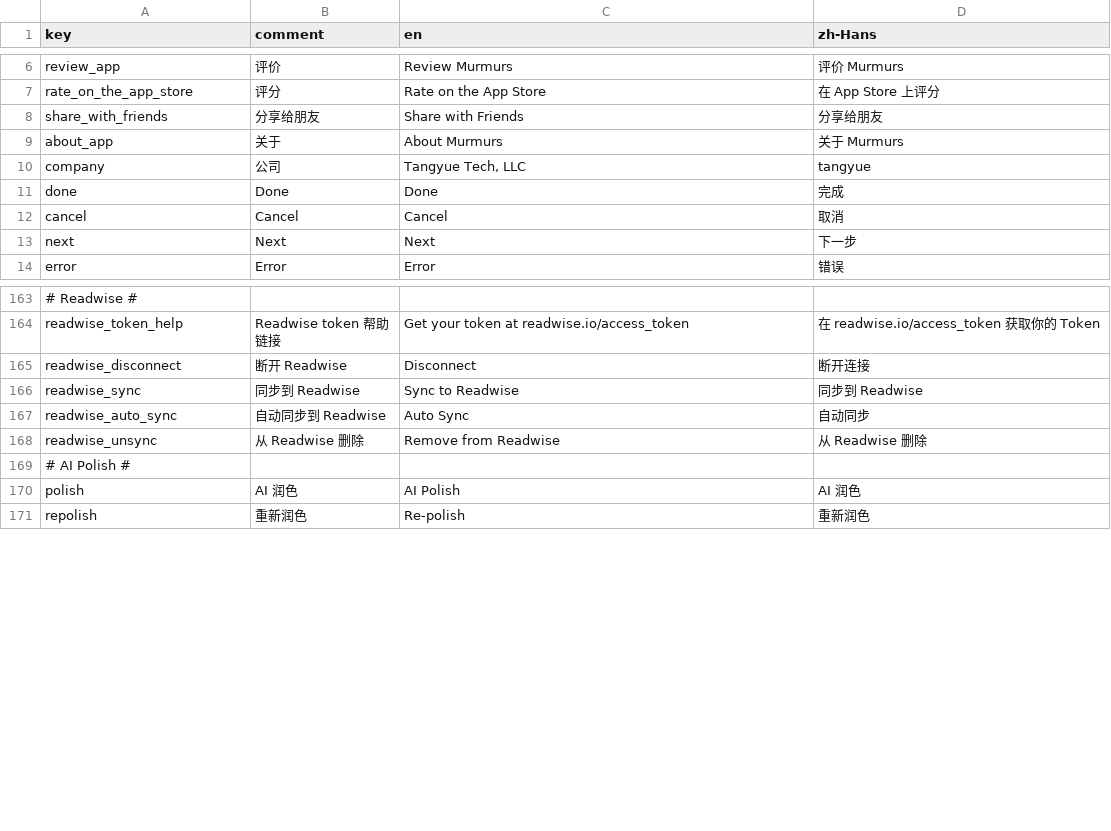
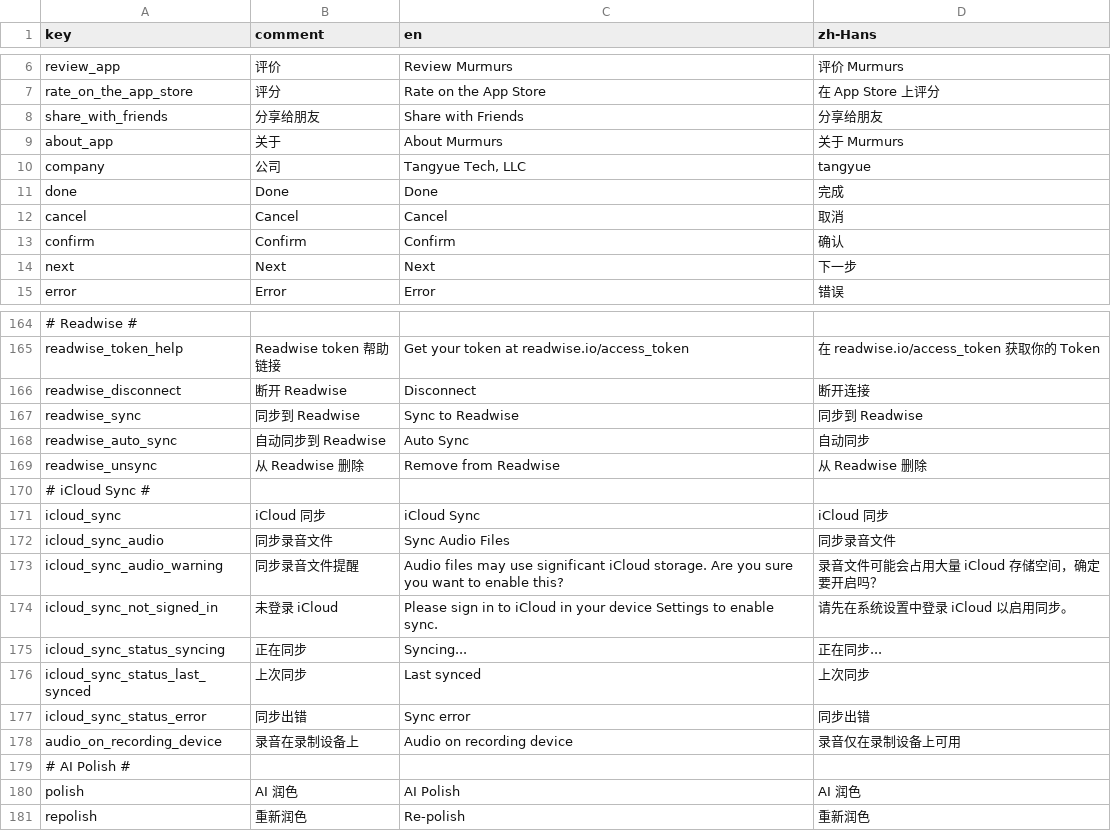
Before and after one commit to lixw1994/murmurs, a CSV file: Localizable.csv, drawn as a sheet; only a part is shown, gaps mark what is left out; the diff names each change by its address in the sheet, - before the commit and + after, or states it on an @@ line.

Commit message:
Add iCloud sync support for cross-device memo/summary sync
- CloudKit-backed SwiftData sync for MemoEntity, SummaryEntity, PromptEntity
- Dual-store: CloudKit store (synced) + local-only store (UsageEntity)
- Two-level settings: master iCloud sync toggle + optional audio sync toggle
- Sync status observation via NSPersistentCloudKitContainer events
- Audio player gracefully hidden for remote memos without local audio
- PromptEntity gains UUID primary key for CloudKit compatibility
- MemoEntity gains audioData (@externalStorage) for optional audio sync
- ICloudSyncSettingsView with iCloud account check and storage warning
- Localized strings (en/zh-Hans) for all new UI elements
- 146 tests passing

```diff
--- a/Localizable.csv
+++ b/Localizable.csv
+row 13: confirm | Confirm | Confirm | 确认
+row 170: # iCloud Sync #
+row 171: icloud_sync | iCloud 同步 | iCloud Sync | iCloud 同步
+row 172: icloud_sync_audio | 同步录音文件 | Sync Audio Files | 同步录音文件
+row 173: icloud_sync_audio_warning | 同步录音文件提醒 | Audio files may use significant iCloud storage. Are you sure you want to enable this? | 录音文件可能会占用大量 iCloud 存储空间，确定要开启吗？
+row 174: icloud_sync_not_signed_in | 未登录 iCloud | Please sign in to iCloud in your device Settings to enable sync. | 请先在系统设置中登录 iCloud 以启用同步。
+row 175: icloud_sync_status_syncing | 正在同步 | Syncing... | 正在同步...
+row 176: icloud_sync_status_last_synced | 上次同步 | Last synced | 上次同步
+row 177: icloud_sync_status_error | 同步出错 | Sync error | 同步出错
+row 178: audio_on_recording_device | 录音在录制设备上 | Audio on recording device | 录音仅在录制设备上可用
```
Also changed, not shown: 18 other files.
